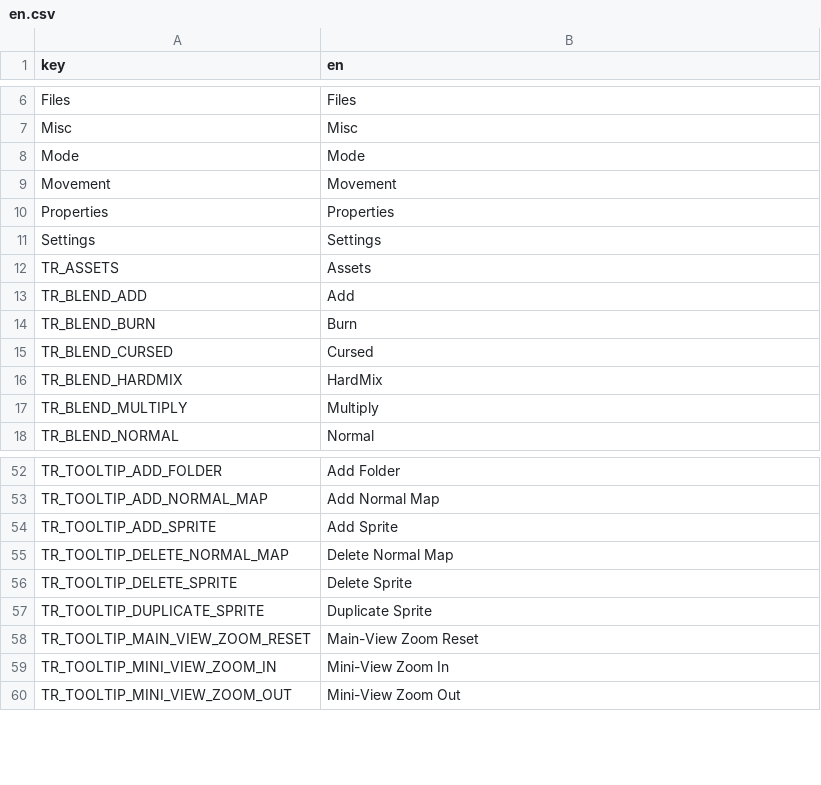
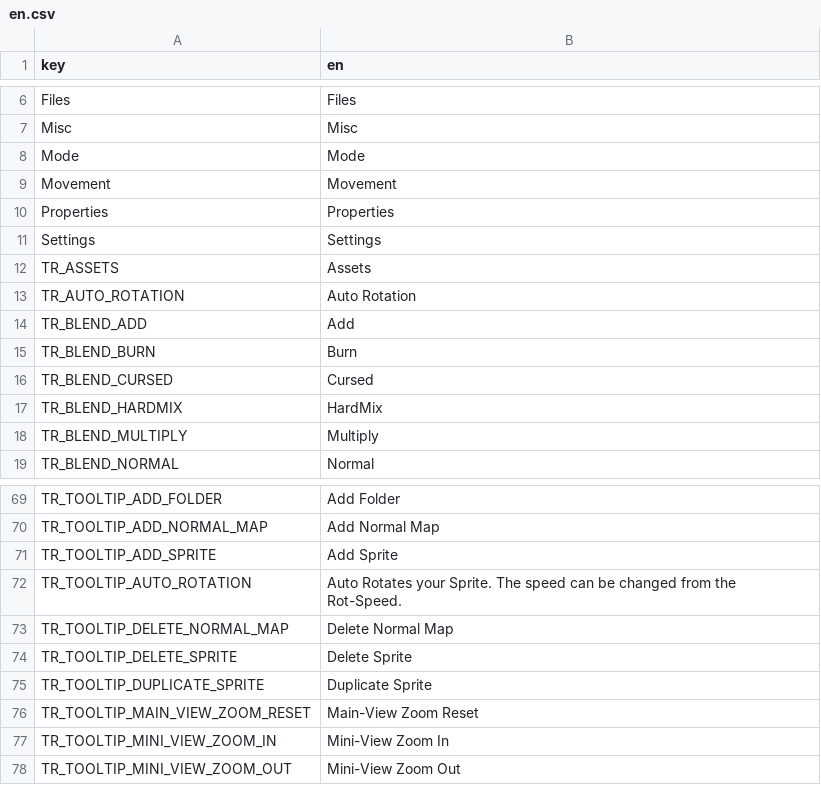
Before and after one commit to grillo-delmal/PNGTuber-Remix, a CSV file: Localization/en.csv, drawn as a sheet; only a part is shown, gaps mark what is left out; the diff covers the shown part only; the diff names each change by its address in the sheet, - before the commit and + after, or states it on an @@ line.

```diff
--- a/Localization/en.csv
+++ b/Localization/en.csv
+row 13: TR_AUTO_ROTATION | Auto Rotation
+row 72: TR_TOOLTIP_AUTO_ROTATION | Auto Rotates your Sprite. The speed can be changed from the Rot-Speed.
```
Also changed, not shown: 21 added rows elsewhere in this file, 2 other files.
